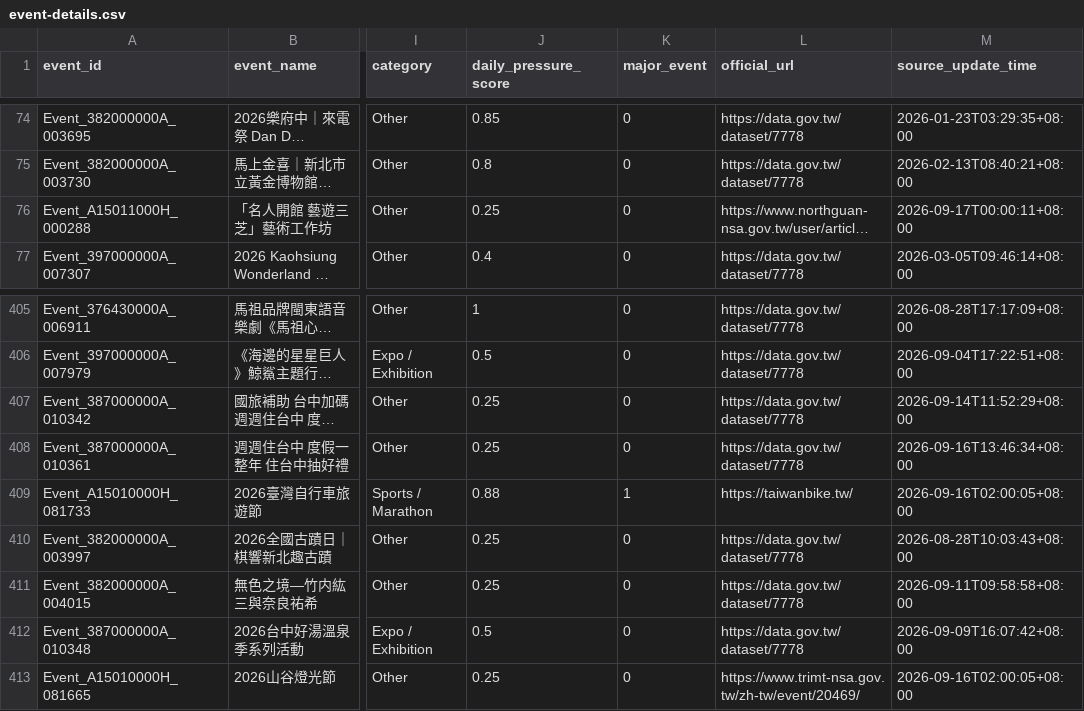
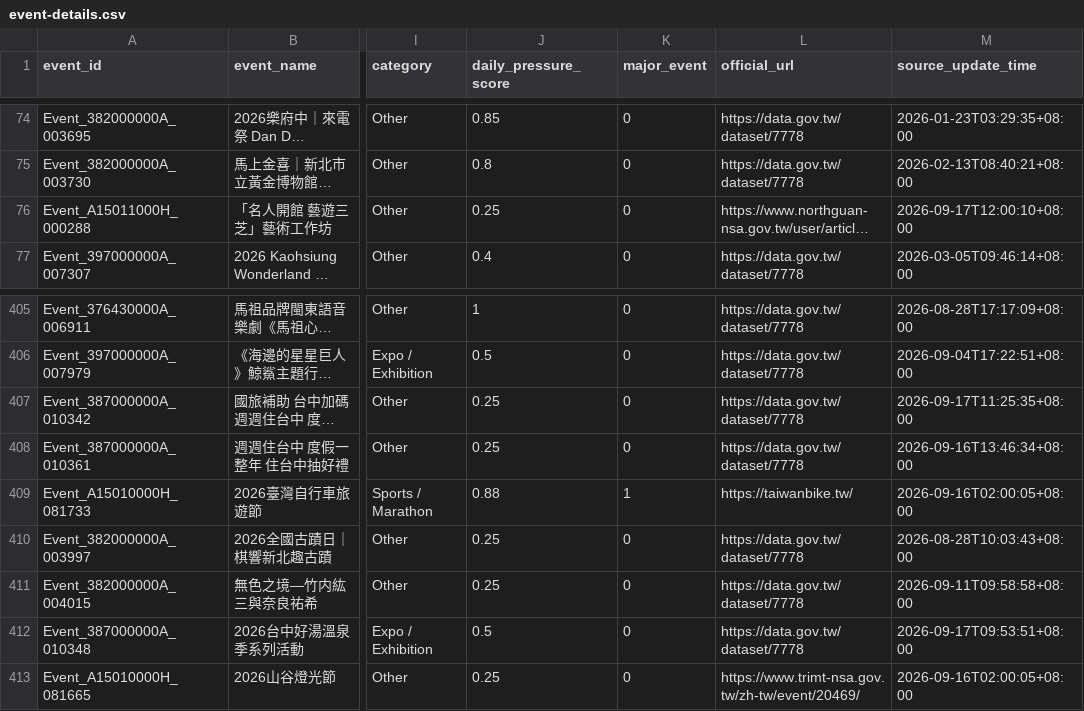
Before and after one commit to kent261/weather_summary, a CSV file: data/event-details.csv, drawn as a sheet; only a part is shown, gaps mark what is left out; long unchanged cells end in …; the diff names each change by its address in the sheet, - before the commit and + after, or states it on an @@ line.

```diff
--- a/data/event-details.csv
+++ b/data/event-details.csv
-M76 (source_update_time): 2026-09-17T00:00:11+08:00
+M76 (source_update_time): 2026-09-17T12:00:10+08:00
-M407 (source_update_time): 2026-09-14T11:52:29+08:00
+M407 (source_update_time): 2026-09-17T11:25:35+08:00
-M412 (source_update_time): 2026-09-09T16:07:42+08:00
+M412 (source_update_time): 2026-09-17T09:53:51+08:00
```
Also changed, not shown: data/weather-exposure-daily.csv, 2 other files.
